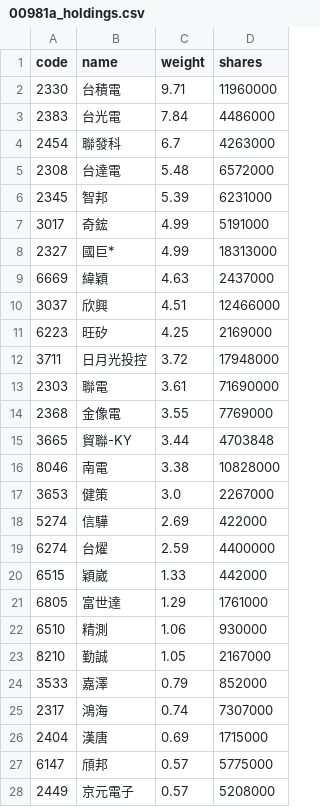
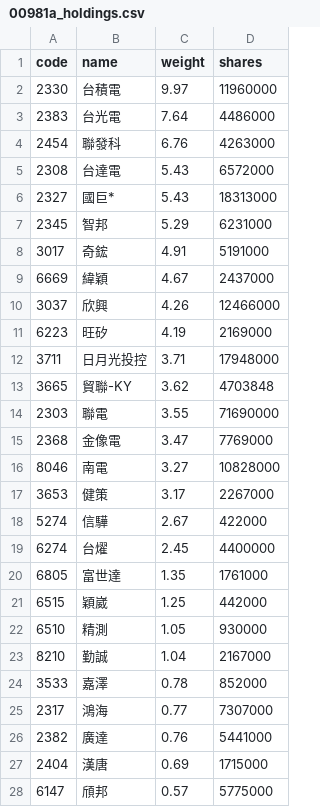
Before and after one commit to eceeff/etf_bot_for00981a, a CSV file: 00981a_holdings.csv, drawn as a sheet; only a part is shown; the diff covers the shown part only.

```diff
--- a/00981a_holdings.csv
+++ b/00981a_holdings.csv
@@ -1,28 +1,28 @@
 code,name,weight,shares
-2330,台積電,9.71,11960000
-2383,台光電,7.84,4486000
-2454,聯發科,6.7,4263000
-2308,台達電,5.48,6572000
-2345,智邦,5.39,6231000
-3017,奇鋐,4.99,5191000
-2327,國巨*,4.99,18313000
-6669,緯穎,4.63,2437000
-3037,欣興,4.51,12466000
-6223,旺矽,4.25,2169000
-3711,日月光投控,3.72,17948000
-2303,聯電,3.61,71690000
-2368,金像電,3.55,7769000
-3665,貿聯-KY,3.44,4703848
-8046,南電,3.38,10828000
-3653,健策,3.0,2267000
-5274,信驊,2.69,422000
-6274,台燿,2.59,4400000
-6515,穎崴,1.33,442000
-6805,富世達,1.29,1761000
-6510,精測,1.06,930000
-8210,勤誠,1.05,2167000
-3533,嘉澤,0.79,852000
-2317,鴻海,0.74,7307000
+2330,台積電,9.97,11960000
+2383,台光電,7.64,4486000
+2454,聯發科,6.76,4263000
+2308,台達電,5.43,6572000
+2327,國巨*,5.43,18313000
+2345,智邦,5.29,6231000
+3017,奇鋐,4.91,5191000
+6669,緯穎,4.67,2437000
+3037,欣興,4.26,12466000
+6223,旺矽,4.19,2169000
+3711,日月光投控,3.71,17948000
+3665,貿聯-KY,3.62,4703848
+2303,聯電,3.55,71690000
+2368,金像電,3.47,7769000
+8046,南電,3.27,10828000
+3653,健策,3.17,2267000
+5274,信驊,2.67,422000
+6274,台燿,2.45,4400000
+6805,富世達,1.35,1761000
+6515,穎崴,1.25,442000
+6510,精測,1.05,930000
+8210,勤誠,1.04,2167000
+3533,嘉澤,0.78,852000
+2317,鴻海,0.77,7307000
+2382,廣達,0.76,5441000
 2404,漢唐,0.69,1715000
 6147,頎邦,0.57,5775000
-2449,京元電子,0.57,5208000
```
Also changed, not shown: 4 added rows, 4 removed rows and 5 edited cells elsewhere in this file.
